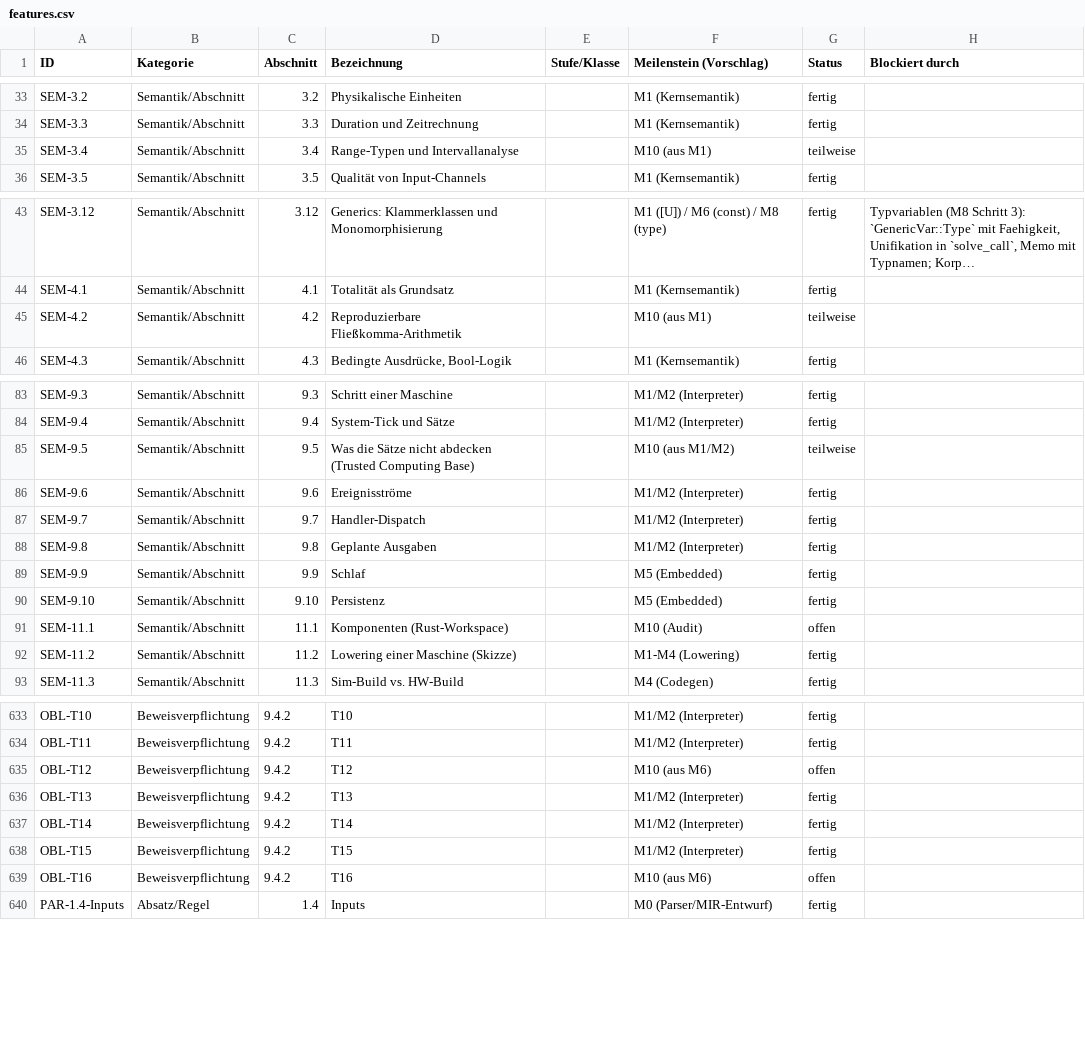
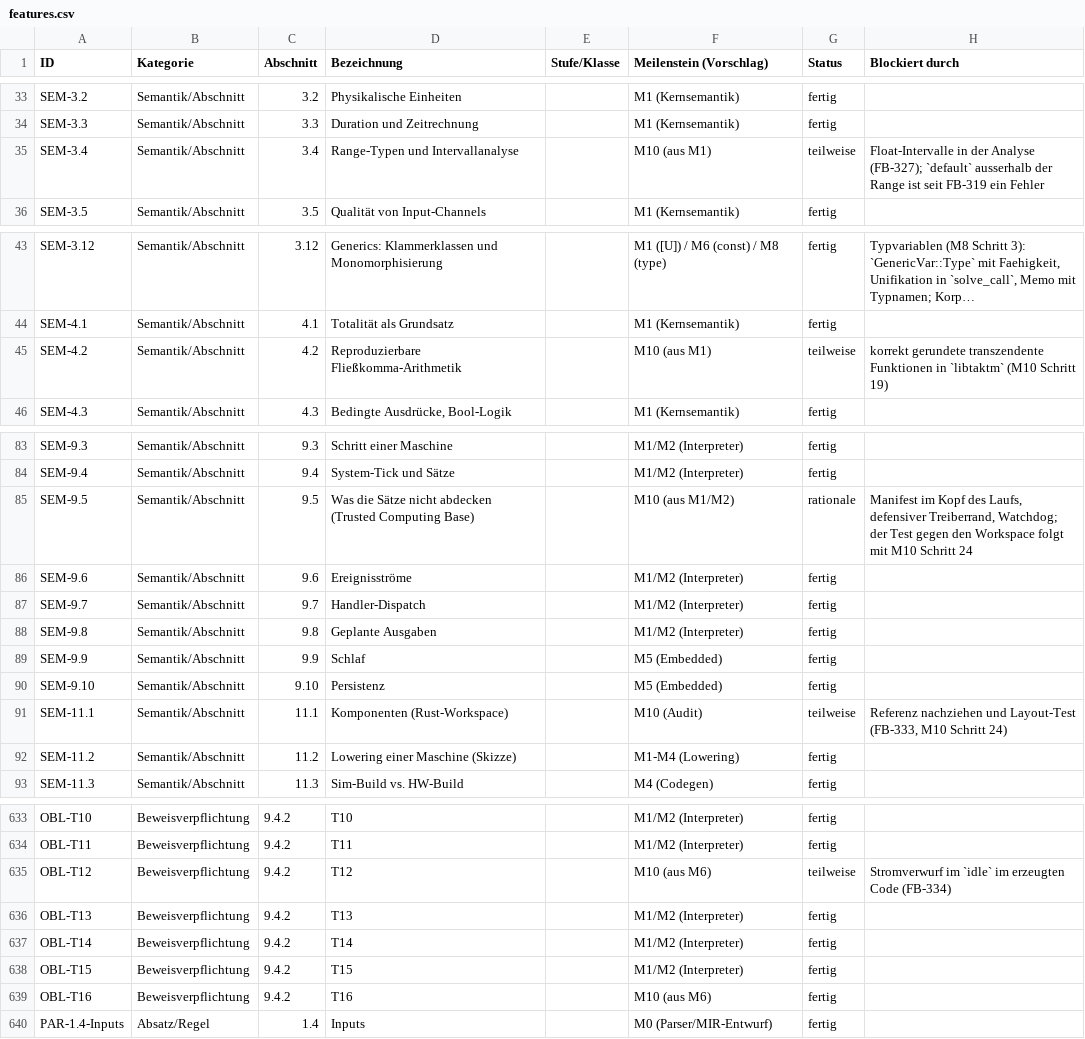
Before and after one commit to mannomannX/takt, a CSV file: plan/features.csv, drawn as a sheet; only a part is shown, gaps mark what is left out; long unchanged cells end in …; the diff covers the shown part only; the diff names each change by its address in the sheet, - before the commit and + after, or states it on an @@ line.

```diff
--- a/plan/features.csv
+++ b/plan/features.csv
-H35 (Blockiert durch): (empty)
+H35 (Blockiert durch): Float-Intervalle in der Analyse (FB-327); `default` ausserhalb der Range ist seit FB-319 ein Fehler
-H45 (Blockiert durch): (empty)
+H45 (Blockiert durch): korrekt gerundete transzendente Funktionen in `libtaktm` (M10 Schritt 19)
-G85 (Status): teilweise
+G85 (Status): rationale
-H85 (Blockiert durch): (empty)
+H85 (Blockiert durch): Manifest im Kopf des Laufs, defensiver Treiberrand, Watchdog; der Test gegen den Workspace folgt mit M10 Schritt 24
-G91 (Status): offen
+G91 (Status): teilweise
-H91 (Blockiert durch): (empty)
+H91 (Blockiert durch): Referenz nachziehen und Layout-Test (FB-333, M10 Schritt 24)
-G635 (Status): offen
+G635 (Status): teilweise
-H635 (Blockiert durch): (empty)
+H635 (Blockiert durch): Stromverwurf im `idle` im erzeugten Code (FB-334)
-G639 (Status): offen
+G639 (Status): fertig
```
Also changed, not shown: 31 edited cells elsewhere in this file, corpus-try/manifest.csv, 4 other files.
